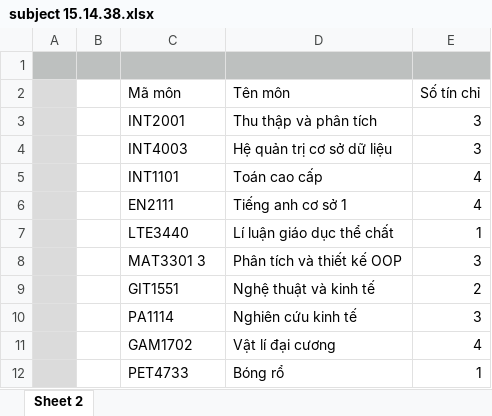
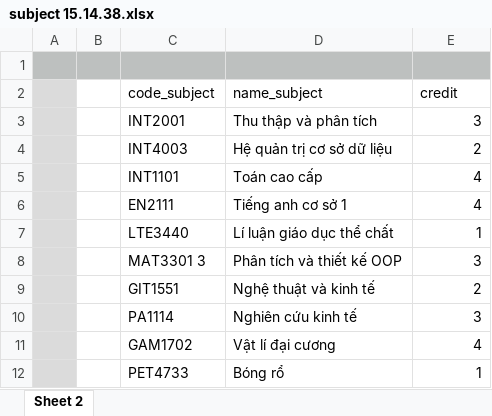
Before and after one commit to VuKhuongDuy/abcuni, an Excel workbook: excel/subject 15.14.38.xlsx, sheet Sheet 2, drawn as a sheet; values as stored, in another font and other column widths than the file's, no borders; removed rows and columns are numbered as before the commit, all else as after; the diff names each change by its address in the sheet, - before the commit and + after, or states it on an @@ line.

```diff
--- a/excel/subject 15.14.38.xlsx (sheet Sheet 2)
+++ b/excel/subject 15.14.38.xlsx (sheet Sheet 2)
-row 2:  |  | Mã môn | Tên môn | Số tín chỉ
+row 2:  |  | code_subject | name_subject | credit
-E4: 3
+E4: 2
```
Also changed, not shown: excel/room.xlsx, excel/turn 15.14.38.xlsx, 10 other files.
